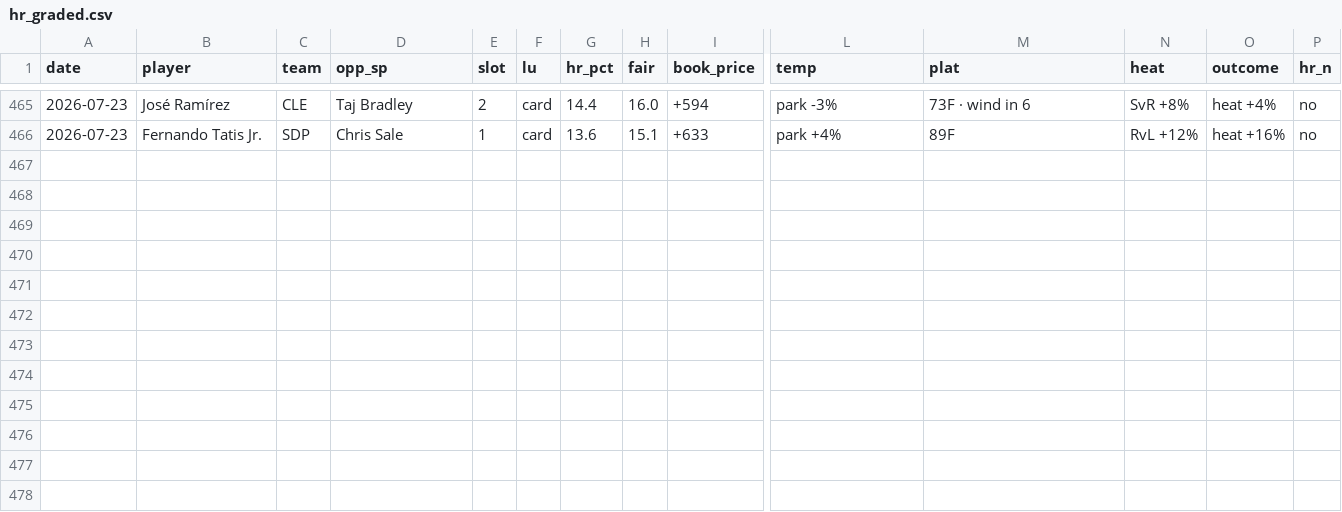
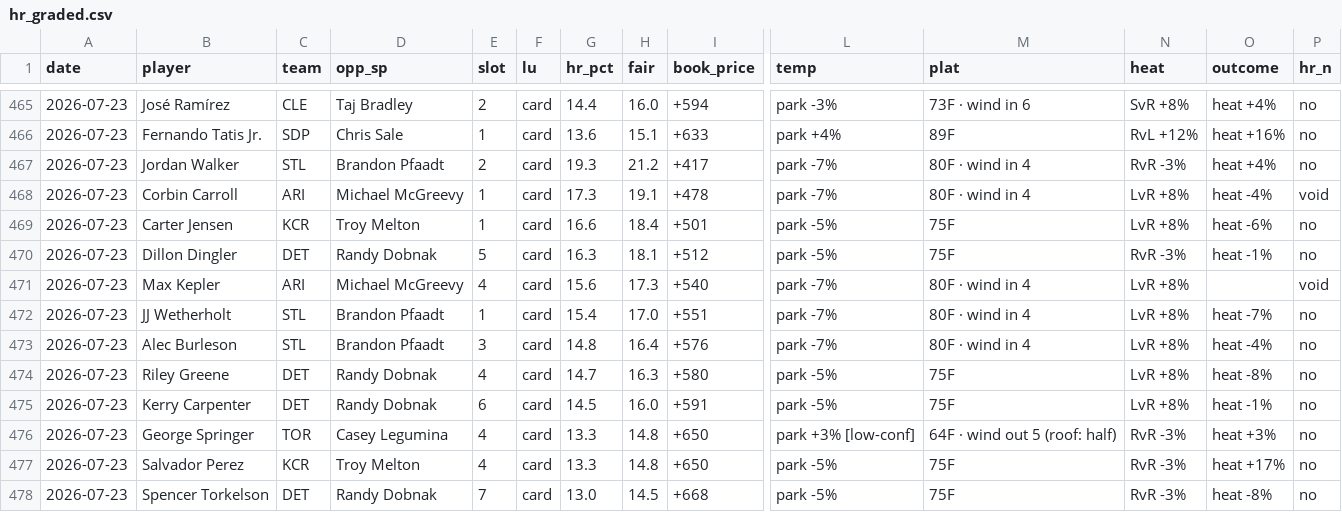
Before and after one commit to CheeseDagg/MLBTool, a CSV file: mlb/data/hr_graded.csv, drawn as a sheet; only a part is shown, gaps mark what is left out; rows hold the shown columns only; the diff names each change by its address in the sheet, - before the commit and + after, or states it on an @@ line.

```diff
--- a/mlb/data/hr_graded.csv
+++ b/mlb/data/hr_graded.csv
+row 467: 2026-07-23 | Jordan Walker | STL | Brandon Pfaadt | 2 | card | 19.3 | 21.2 | +417 | park -7% | 80F · wind in 4 | RvR -3% | heat +4% | no
+row 468: 2026-07-23 | Corbin Carroll | ARI | Michael McGreevy | 1 | card | 17.3 | 19.1 | +478 | park -7% | 80F · wind in 4 | LvR +8% | heat -4% | void
+row 469: 2026-07-23 | Carter Jensen | KCR | Troy Melton | 1 | card | 16.6 | 18.4 | +501 | park -5% | 75F | LvR +8% | heat -6% | no
+row 470: 2026-07-23 | Dillon Dingler | DET | Randy Dobnak | 5 | card | 16.3 | 18.1 | +512 | park -5% | 75F | RvR -3% | heat -1% | no
+row 471: 2026-07-23 | Max Kepler | ARI | Michael McGreevy | 4 | card | 15.6 | 17.3 | +540 | park -7% | 80F · wind in 4 | LvR +8% |  | void
+row 472: 2026-07-23 | JJ Wetherholt | STL | Brandon Pfaadt | 1 | card | 15.4 | 17.0 | +551 | park -7% | 80F · wind in 4 | LvR +8% | heat -7% | no
+row 473: 2026-07-23 | Alec Burleson | STL | Brandon Pfaadt | 3 | card | 14.8 | 16.4 | +576 | park -7% | 80F · wind in 4 | LvR +8% | heat -4% | no
+row 474: 2026-07-23 | Riley Greene | DET | Randy Dobnak | 4 | card | 14.7 | 16.3 | +580 | park -5% | 75F | LvR +8% | heat -8% | no
+row 475: 2026-07-23 | Kerry Carpenter | DET | Randy Dobnak | 6 | card | 14.5 | 16.0 | +591 | park -5% | 75F | LvR +8% | heat -1% | no
+row 476: 2026-07-23 | George Springer | TOR | Casey Legumina | 4 | card | 13.3 | 14.8 | +650 | park +3% [low-conf] | 64F · wind out 5 (roof: half) | RvR -3% | heat +3% | no
+row 477: 2026-07-23 | Salvador Perez | KCR | Troy Melton | 4 | card | 13.3 | 14.8 | +650 | park -5% | 75F | RvR -3% | heat +17% | no
+row 478: 2026-07-23 | Spencer Torkelson | DET | Randy Dobnak | 7 | card | 13.0 | 14.5 | +668 | park -5% | 75F | RvR -3% | heat -8% | no
```
Also changed, not shown: mlb/data/hr_predictions.csv, 2 other files.
